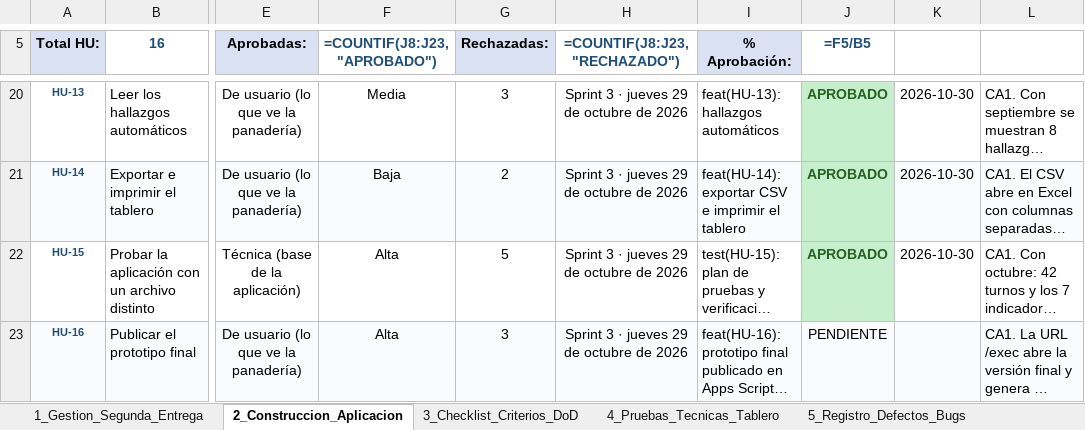
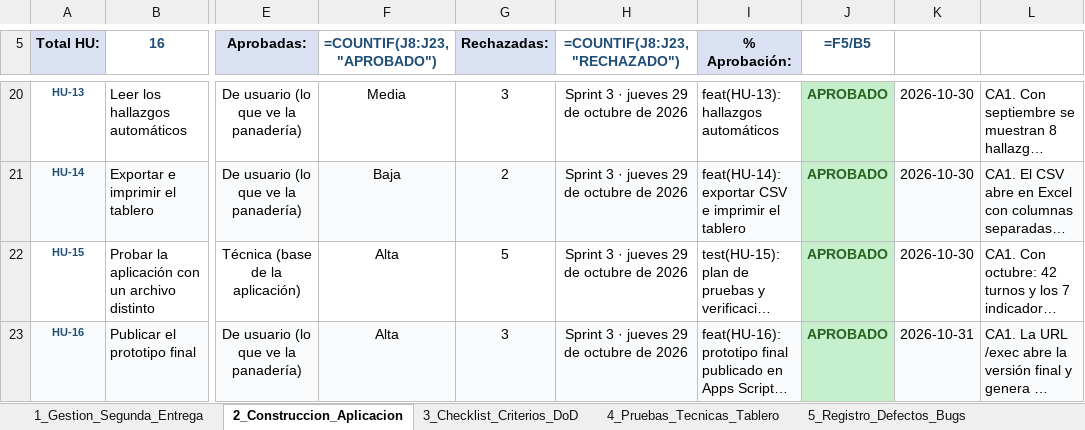
Before and after one commit to jpablovlsqz16/Proyecto-de-aula-gerencia-, an Excel workbook: Docs/Matriz_QA_Aprobacion_FINAL 1.2.xlsx, sheet 2_Construccion_Aplicacion, drawn as a sheet; only a part is shown, gaps mark what is left out; long unchanged cells end in …; values as stored, in another font and other column widths than the file's, no borders; formulas without a stored value are shown as written; conditional formats not drawn; the diff names each change by its address in the sheet, - before the commit and + after, or states it on an @@ line.

Commit message:
qa: aprobar HU-16 (prototipo final publicado) - 100% historias aplicacion aprobadas

```diff
--- a/Docs/Matriz_QA_Aprobacion_FINAL 1.2.xlsx (sheet 2_Construccion_Aplicacion)
+++ b/Docs/Matriz_QA_Aprobacion_FINAL 1.2.xlsx (sheet 2_Construccion_Aplicacion)
-J23 (=F5/B5): PENDIENTE
+J23 (=F5/B5): APROBADO
@@ J23 fill: #F9FBFD → #C6EFCE, bold: off → on, text colour: black → #276221 @@
-K23: (empty)
+K23: 2026-10-31
```
Also changed, not shown: sheet 3_Checklist_Criterios_DoD.
